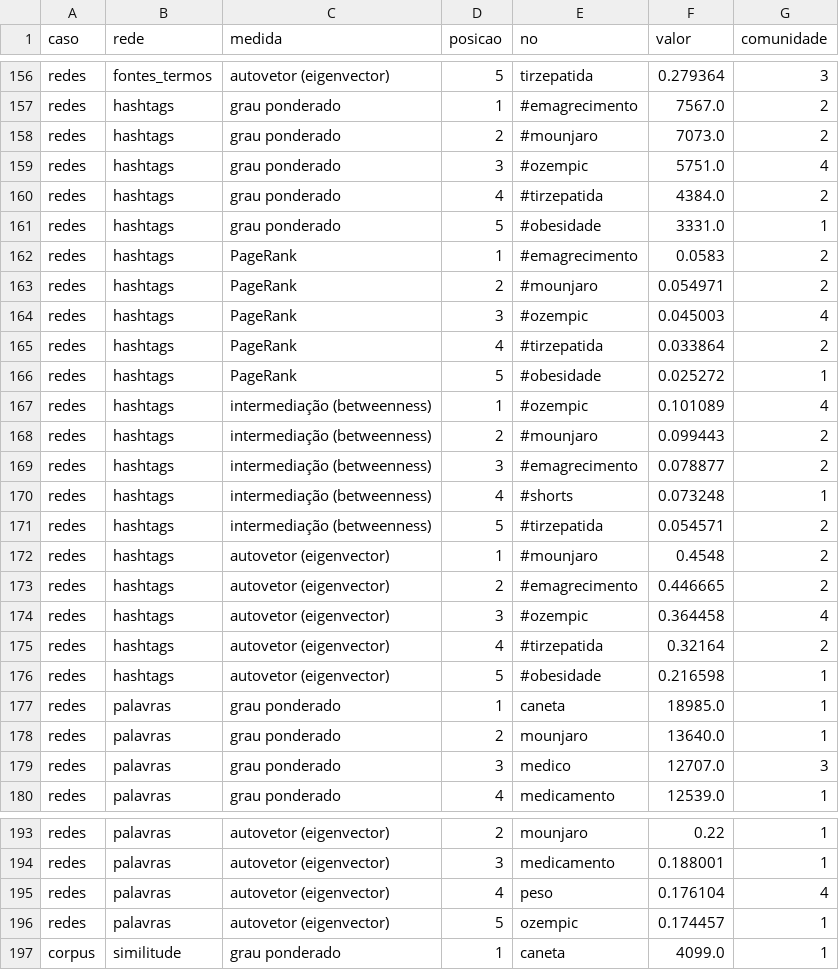
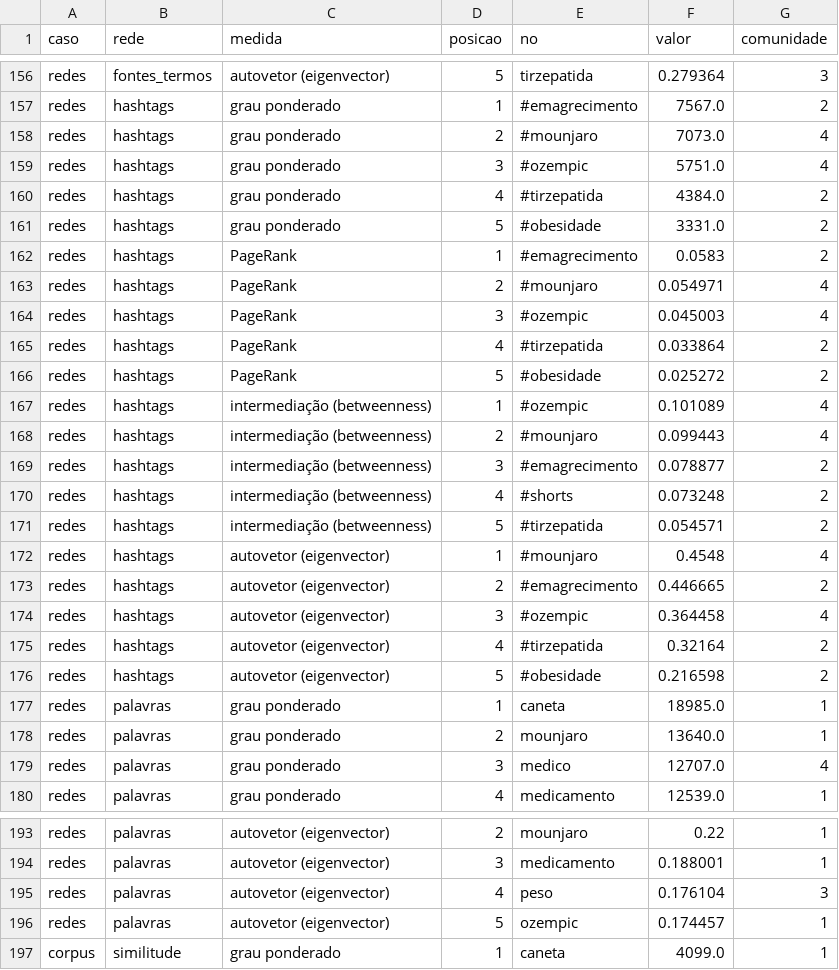
Before and after one commit to WandersonH/canetas-emagrecedoras, a CSV file: data/redes/centralidades_redes.csv, drawn as a sheet; only a part is shown, gaps mark what is left out; the diff covers the shown part only.

```diff
--- a/data/redes/centralidades_redes.csv
+++ b/data/redes/centralidades_redes.csv
@@ -157,17 +157,17 @@ redes,fontes_termos,autovetor (eigenvector),5,tirzepatida,0.279364,3
 redes,hashtags,grau ponderado,1,#emagrecimento,7567.0,2
-redes,hashtags,grau ponderado,2,#mounjaro,7073.0,2
+redes,hashtags,grau ponderado,2,#mounjaro,7073.0,4
 redes,hashtags,grau ponderado,3,#ozempic,5751.0,4
 redes,hashtags,grau ponderado,4,#tirzepatida,4384.0,2
-redes,hashtags,grau ponderado,5,#obesidade,3331.0,1
+redes,hashtags,grau ponderado,5,#obesidade,3331.0,2
 redes,hashtags,PageRank,1,#emagrecimento,0.0583,2
-redes,hashtags,PageRank,2,#mounjaro,0.054971,2
+redes,hashtags,PageRank,2,#mounjaro,0.054971,4
 redes,hashtags,PageRank,3,#ozempic,0.045003,4
 redes,hashtags,PageRank,4,#tirzepatida,0.033864,2
-redes,hashtags,PageRank,5,#obesidade,0.025272,1
+redes,hashtags,PageRank,5,#obesidade,0.025272,2
 redes,hashtags,intermediação (betweenness),1,#ozempic,0.101089,4
-redes,hashtags,intermediação (betweenness),2,#mounjaro,0.099443,2
+redes,hashtags,intermediação (betweenness),2,#mounjaro,0.099443,4
 redes,hashtags,intermediação (betweenness),3,#emagrecimento,0.078877,2
-redes,hashtags,intermediação (betweenness),4,#shorts,0.073248,1
+redes,hashtags,intermediação (betweenness),4,#shorts,0.073248,2
 redes,hashtags,intermediação (betweenness),5,#tirzepatida,0.054571,2
-redes,hashtags,autovetor (eigenvector),1,#mounjaro,0.4548,2
+redes,hashtags,autovetor (eigenvector),1,#mounjaro,0.4548,4
 redes,hashtags,autovetor (eigenvector),2,#emagrecimento,0.446665,2
@@ -175,6 +175,6 @@ redes,hashtags,autovetor (eigenvector),3,#ozempic,0.364458,4
 redes,hashtags,autovetor (eigenvector),4,#tirzepatida,0.32164,2
-redes,hashtags,autovetor (eigenvector),5,#obesidade,0.216598,1
+redes,hashtags,autovetor (eigenvector),5,#obesidade,0.216598,2
 redes,palavras,grau ponderado,1,caneta,18985.0,1
 redes,palavras,grau ponderado,2,mounjaro,13640.0,1
-redes,palavras,grau ponderado,3,medico,12707.0,3
+redes,palavras,grau ponderado,3,medico,12707.0,4
 redes,palavras,grau ponderado,4,medicamento,12539.0,1
@@ -194,3 +194,3 @@ redes,palavras,autovetor (eigenvector),2,mounjaro,0.22,1
 redes,palavras,autovetor (eigenvector),3,medicamento,0.188001,1
-redes,palavras,autovetor (eigenvector),4,peso,0.176104,4
+redes,palavras,autovetor (eigenvector),4,peso,0.176104,3
 redes,palavras,autovetor (eigenvector),5,ozempic,0.174457,1
```
Also changed, not shown: 36 edited cells elsewhere in this file, data/redes/comunidades_redes.csv, data/redes/estatisticas_redes.csv, 18 other files.
